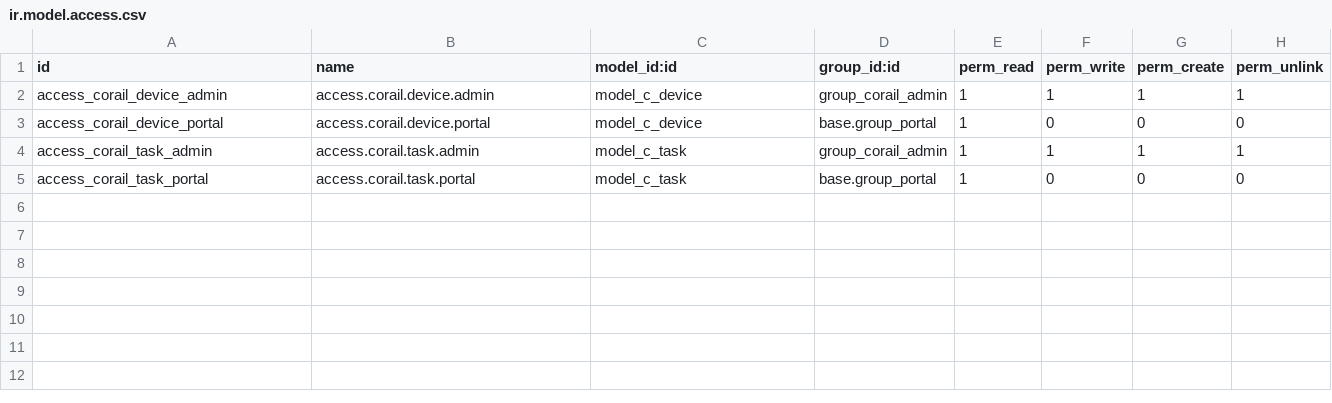
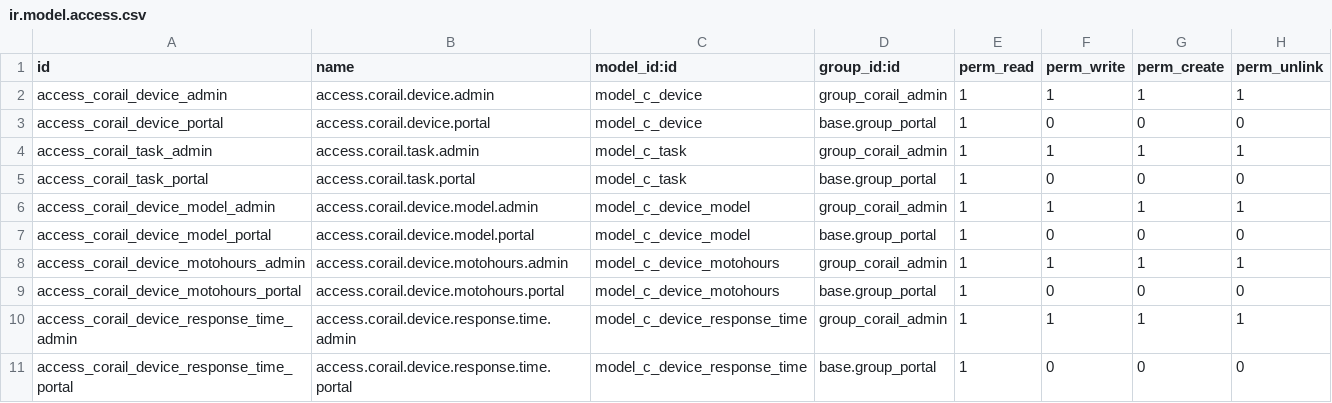
Before and after one commit to marcinbereda/corail, a CSV file: corail/security/ir.model.access.csv, drawn as a sheet.

```diff
--- a/corail/security/ir.model.access.csv
+++ b/corail/security/ir.model.access.csv
@@ -5 +5,7 @@ access_corail_task_admin,access.corail.task.admin,model_c_task,group_corail_admi
 access_corail_task_portal,access.corail.task.portal,model_c_task,base.group_portal,1,0,0,0
+access_corail_device_model_admin,access.corail.device.model.admin,model_c_device_model,group_corail_admin,1,1,1,1
+access_corail_device_model_portal,access.corail.device.model.portal,model_c_device_model,base.group_portal,1,0,0,0
+access_corail_device_motohours_admin,access.corail.device.motohours.admin,model_c_device_motohours,group_corail_admin,1,1,1,1
+access_corail_device_motohours_portal,access.corail.device.motohours.portal,model_c_device_motohours,base.group_portal,1,0,0,0
+access_corail_device_response_time_admin,access.corail.device.response.time.admin,model_c_device_response_time,group_corail_admin,1,1,1,1
+access_corail_device_response_time_portal,access.corail.device.response.time.portal,model_c_device_response_time,base.group_portal,1,0,0,0
```
Also changed, not shown: 11 other files.
